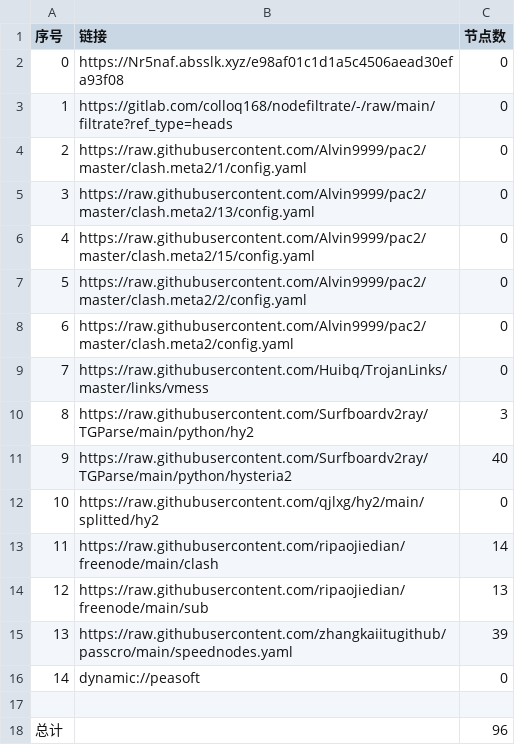
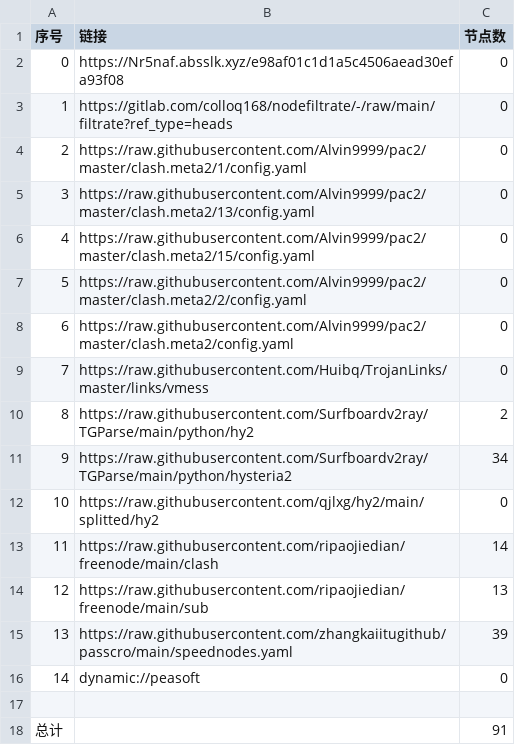
Before and after one commit to A2722629488/zidongpachong, a CSV file: list_result.csv, drawn as a sheet.

```diff
--- a/list_result.csv
+++ b/list_result.csv
@@ -9,4 +9,4 @@
 7,https://raw.githubusercontent.com/Huibq/TrojanLinks/master/links/vmess,0
-8,https://raw.githubusercontent.com/Surfboardv2ray/TGParse/main/python/hy2,3
-9,https://raw.githubusercontent.com/Surfboardv2ray/TGParse/main/python/hysteria2,40
+8,https://raw.githubusercontent.com/Surfboardv2ray/TGParse/main/python/hy2,2
+9,https://raw.githubusercontent.com/Surfboardv2ray/TGParse/main/python/hysteria2,34
 10,https://raw.githubusercontent.com/qjlxg/hy2/main/splitted/hy2,0
@@ -17,2 +17,2 @@
 
-总计,,96
+总计,,91
```
Also changed, not shown: 8 other files.
